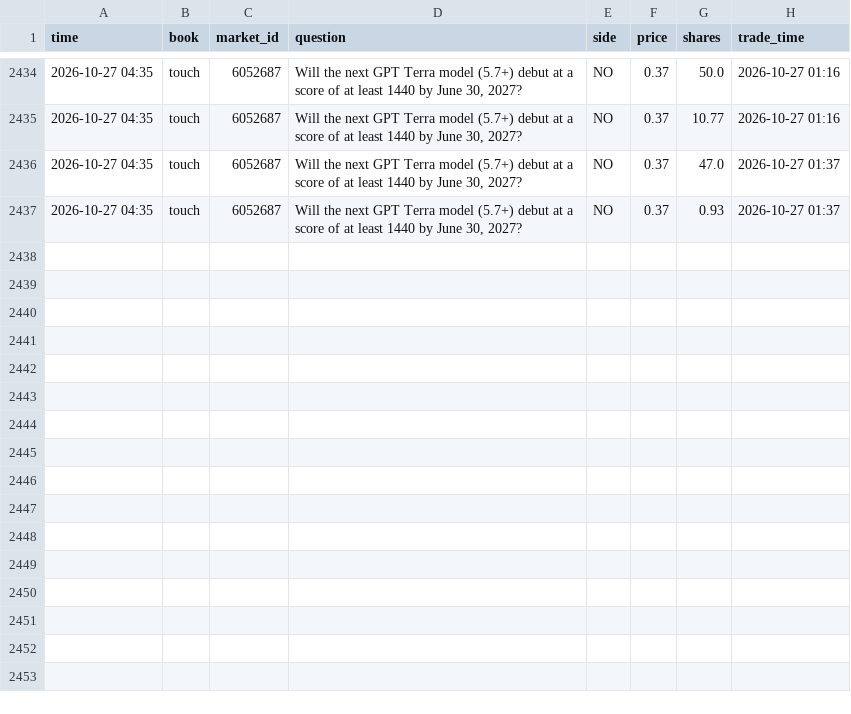
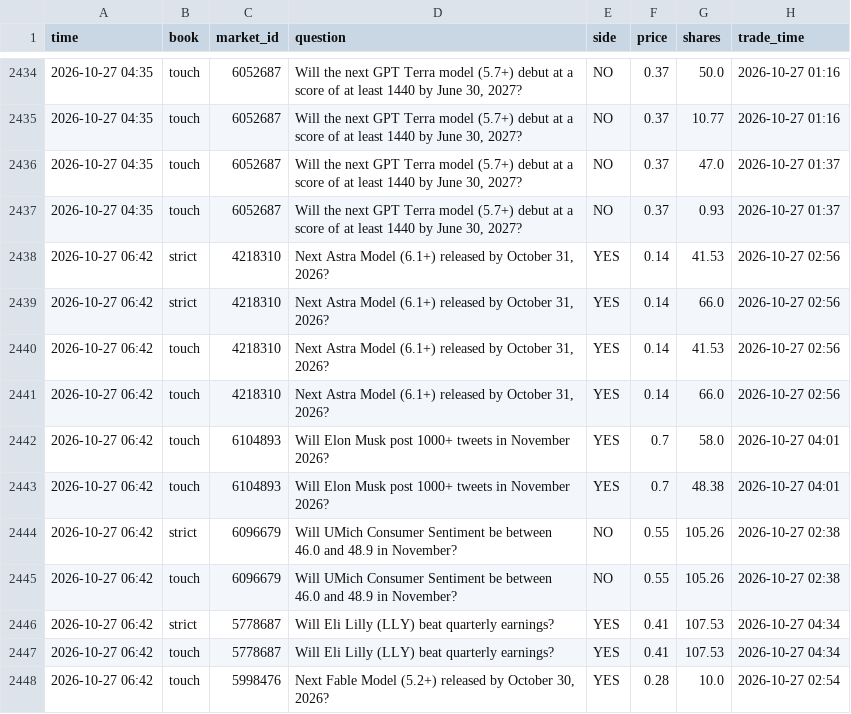
Before and after one commit to trendatrenda/polymarket-scanners, a CSV file: pm_mm_fills.csv, drawn as a sheet; only a part is shown, gaps mark what is left out.

```diff
--- a/pm_mm_fills.csv
+++ b/pm_mm_fills.csv
@@ -2437 +2437,12 @@ time,book,market_id,question,side,price,shares,trade_time
 2026-10-27 04:35,touch,6052687,"Will the next GPT Terra model (5.7+) debut at a score of at least 1440 by June 30, 2027?",NO,0.37,0.93,2026-10-27 01:37
+2026-10-27 06:42,strict,4218310,"Next Astra Model (6.1+) released by October 31, 2026?",YES,0.14,41.53,2026-10-27 02:56
+2026-10-27 06:42,strict,4218310,"Next Astra Model (6.1+) released by October 31, 2026?",YES,0.14,66.0,2026-10-27 02:56
+2026-10-27 06:42,touch,4218310,"Next Astra Model (6.1+) released by October 31, 2026?",YES,0.14,41.53,2026-10-27 02:56
+2026-10-27 06:42,touch,4218310,"Next Astra Model (6.1+) released by October 31, 2026?",YES,0.14,66.0,2026-10-27 02:56
+2026-10-27 06:42,touch,6104893,Will Elon Musk post 1000+ tweets in November 2026?,YES,0.7,58.0,2026-10-27 04:01
+2026-10-27 06:42,touch,6104893,Will Elon Musk post 1000+ tweets in November 2026?,YES,0.7,48.38,2026-10-27 04:01
+2026-10-27 06:42,strict,6096679,Will UMich Consumer Sentiment be between 46.0 and 48.9 in November?,NO,0.55,105.26,2026-10-27 02:38
+2026-10-27 06:42,touch,6096679,Will UMich Consumer Sentiment be between 46.0 and 48.9 in November?,NO,0.55,105.26,2026-10-27 02:38
+2026-10-27 06:42,strict,5778687,Will Eli Lilly (LLY) beat quarterly earnings?,YES,0.41,107.53,2026-10-27 04:34
+2026-10-27 06:42,touch,5778687,Will Eli Lilly (LLY) beat quarterly earnings?,YES,0.41,107.53,2026-10-27 04:34
+2026-10-27 06:42,touch,5998476,"Next Fable Model (5.2+) released by October 30, 2026?",YES,0.28,10.0,2026-10-27 02:54
```
Also changed, not shown: pm_minutes.csv, pm_mm_log.csv, 3 other files.
